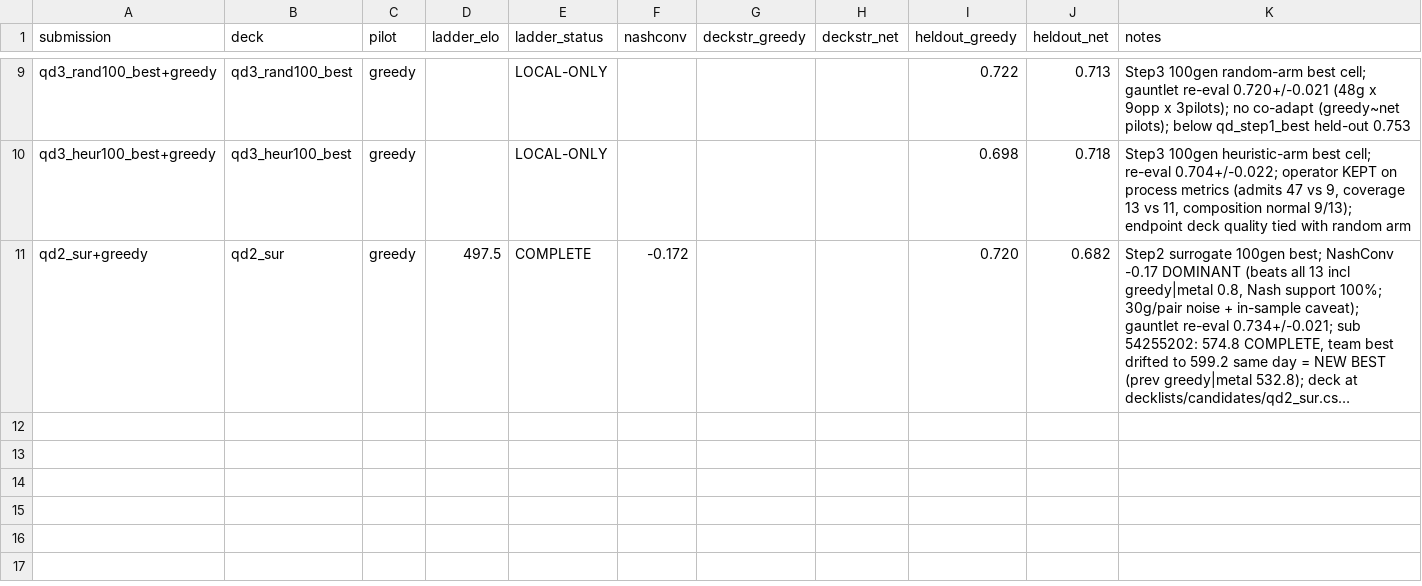
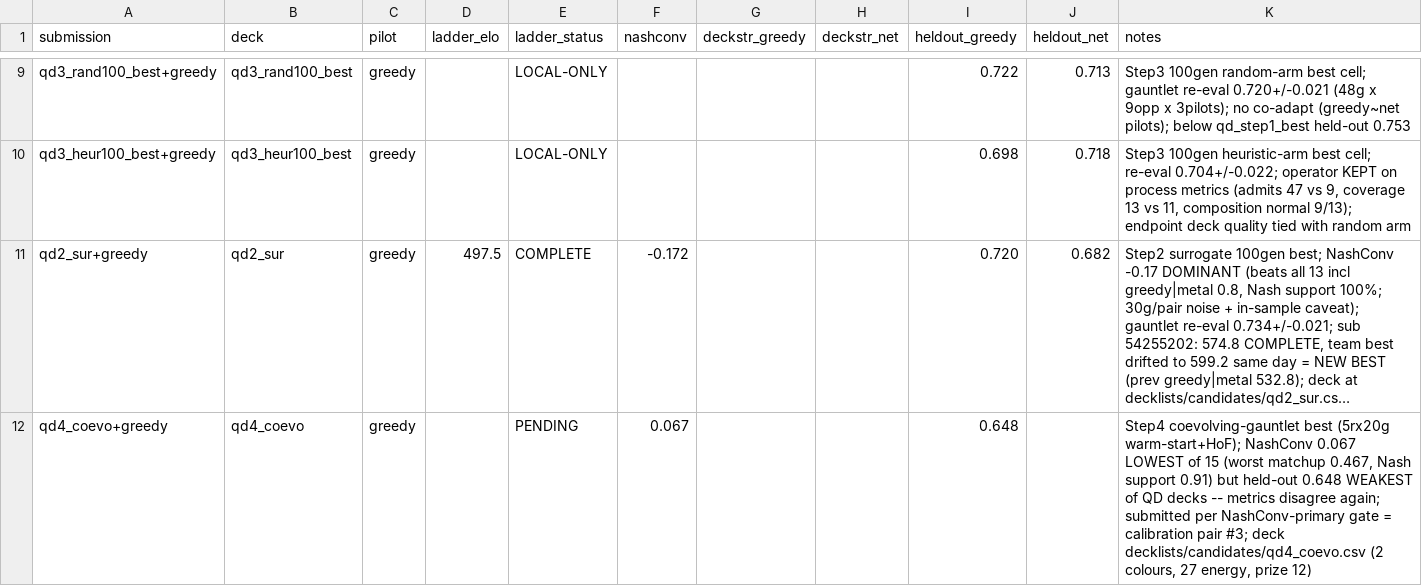
Before and after one commit to kohbanye/kaggle-pokemon, a CSV file: results/ladder_corr.csv, drawn as a sheet; only a part is shown, gaps mark what is left out; long unchanged cells end in …; the diff names each change by its address in the sheet, - before the commit and + after, or states it on an @@ line.

```diff
--- a/results/ladder_corr.csv
+++ b/results/ladder_corr.csv
+row 12: qd4_coevo+greedy | qd4_coevo | greedy |  | PENDING | 0.067 |  |  | 0.648 |  | Step4 coevolving-gauntlet best (5rx20g warm-start+HoF); NashConv 0.067 LOWEST of 15 (worst matchup 0.467, Nash support 0.91) but held-out 0.648 WEAKEST of QD decks -- metrics disagree again; submitted per NashConv-primary gate = calibration pair #3; deck decklists/candidates/qd4_coevo.csv (2 colours, 27 energy, prize 12)
```
Also changed, not shown: 1 other file.
